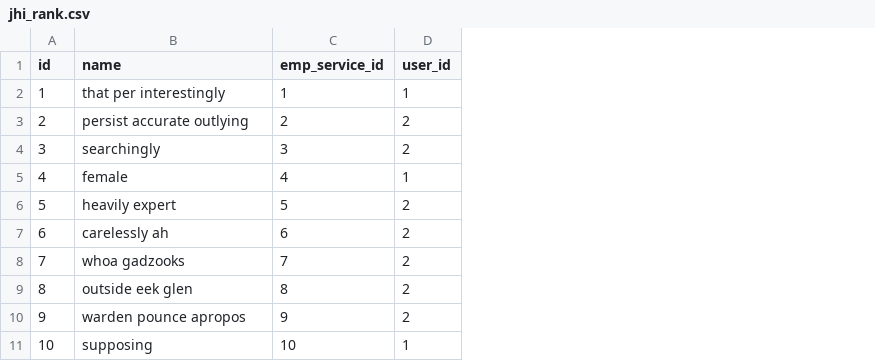
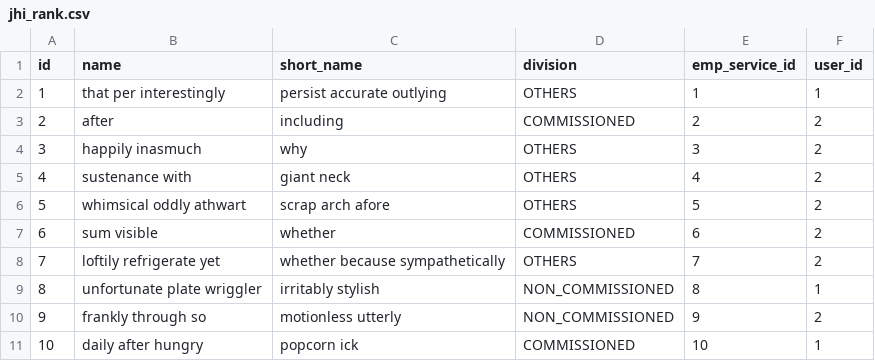
Before and after one commit to shivain22/Radiology_health_care, a CSV file: src/main/resources/config/liquibase/fake-data/jhi_rank.csv, drawn as a sheet; addresses are those after the commit; the diff names each change by its address in the sheet, - before the commit and + after, or states it on an @@ line.

```diff
--- a/src/main/resources/config/liquibase/fake-data/jhi_rank.csv
+++ b/src/main/resources/config/liquibase/fake-data/jhi_rank.csv
+column C (short_name), rows 2-11: persist accurate outlying | including | why | giant neck | scrap arch afore | whether | whether because sympathetically | irritably stylish | motionless utterly | popcorn ick
+column D (division), rows 2-11: OTHERS | COMMISSIONED | OTHERS | OTHERS | OTHERS | COMMISSIONED | OTHERS | NON_COMMISSIONED | NON_COMMISSIONED | COMMISSIONED
-B3 (name): persist accurate outlying
+B3 (name): after
-B4 (name): searchingly
+B4 (name): happily inasmuch
-B5 (name): female
+B5 (name): sustenance with
-F5 (user_id): 1
+F5 (user_id): 2
-B6 (name): heavily expert
+B6 (name): whimsical oddly athwart
-B7 (name): carelessly ah
+B7 (name): sum visible
-B8 (name): whoa gadzooks
+B8 (name): loftily refrigerate yet
-B9 (name): outside eek glen
+B9 (name): unfortunate plate wriggler
-F9 (user_id): 2
+F9 (user_id): 1
-B10 (name): warden pounce apropos
+B10 (name): frankly through so
-B11 (name): supposing
+B11 (name): daily after hungry
```
Also changed, not shown: 13 other files.
